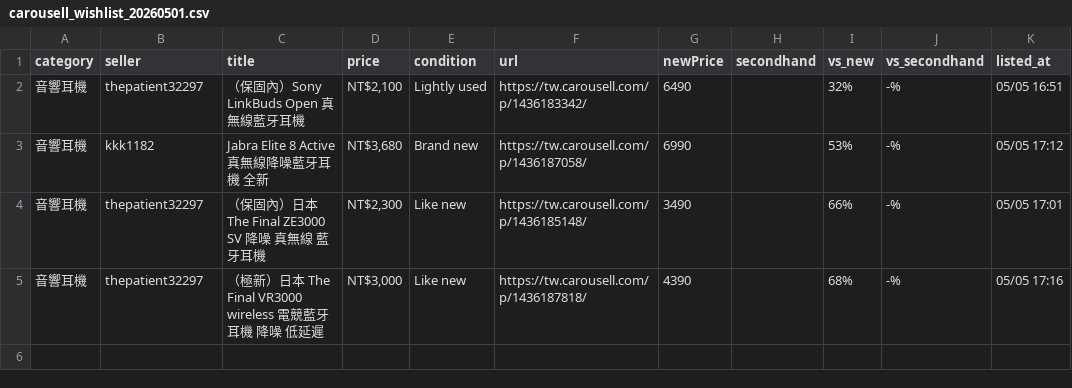
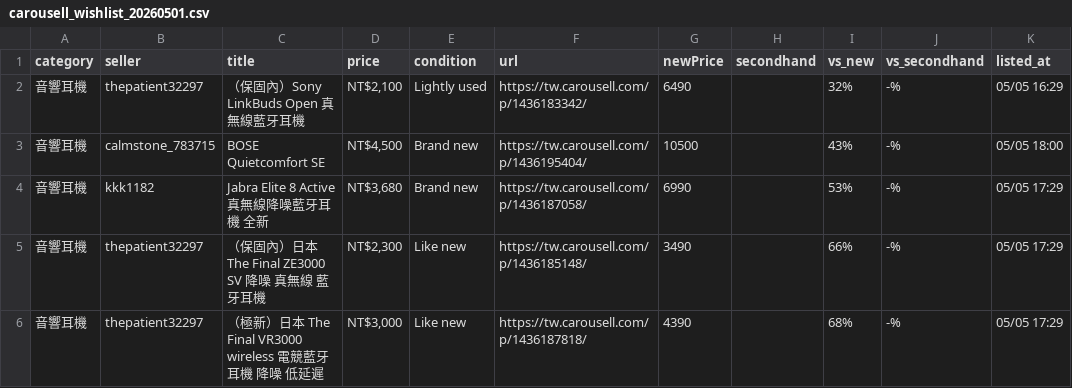
Before and after one commit to yangnim21029/cheap-product, a CSV file: carousell_wishlist_20260501.csv, drawn as a sheet.

```diff
--- a/carousell_wishlist_20260501.csv
+++ b/carousell_wishlist_20260501.csv
@@ -1,5 +1,6 @@
 category|seller|title|price|condition|url|newPrice|secondhand|vs_new|vs_secondhand|listed_at
-音響耳機|thepatient32297|（保固內）Sony LinkBuds Open 真無線藍牙耳機|NT$2,100|Lightly used|https://tw.carousell.com/p/1436183342/|6490||32%|-%|05/05 16:51
-音響耳機|kkk1182|Jabra Elite 8 Active 真無線降噪藍牙耳機 全新|NT$3,680|Brand new|https://tw.carousell.com/p/1436187058/|6990||53%|-%|05/05 17:12
-音響耳機|thepatient32297|（保固內）日本 The Final ZE3000 SV 降噪 真無線 藍牙耳機|NT$2,300|Like new|https://tw.carousell.com/p/1436185148/|3490||66%|-%|05/05 17:01
-音響耳機|thepatient32297|（極新）日本 The Final VR3000 wireless 電競藍牙耳機 降噪 低延遲|NT$3,000|Like new|https://tw.carousell.com/p/1436187818/|4390||68%|-%|05/05 17:16
+音響耳機|thepatient32297|（保固內）Sony LinkBuds Open 真無線藍牙耳機|NT$2,100|Lightly used|https://tw.carousell.com/p/1436183342/|6490||32%|-%|05/05 16:29
+音響耳機|calmstone_783715|BOSE Quietcomfort SE|NT$4,500|Brand new|https://tw.carousell.com/p/1436195404/|10500||43%|-%|05/05 18:00
+音響耳機|kkk1182|Jabra Elite 8 Active 真無線降噪藍牙耳機 全新|NT$3,680|Brand new|https://tw.carousell.com/p/1436187058/|6990||53%|-%|05/05 17:29
+音響耳機|thepatient32297|（保固內）日本 The Final ZE3000 SV 降噪 真無線 藍牙耳機|NT$2,300|Like new|https://tw.carousell.com/p/1436185148/|3490||66%|-%|05/05 17:29
+音響耳機|thepatient32297|（極新）日本 The Final VR3000 wireless 電競藍牙耳機 降噪 低延遲|NT$3,000|Like new|https://tw.carousell.com/p/1436187818/|4390||68%|-%|05/05 17:29
```
Also changed, not shown: 7 other files.
